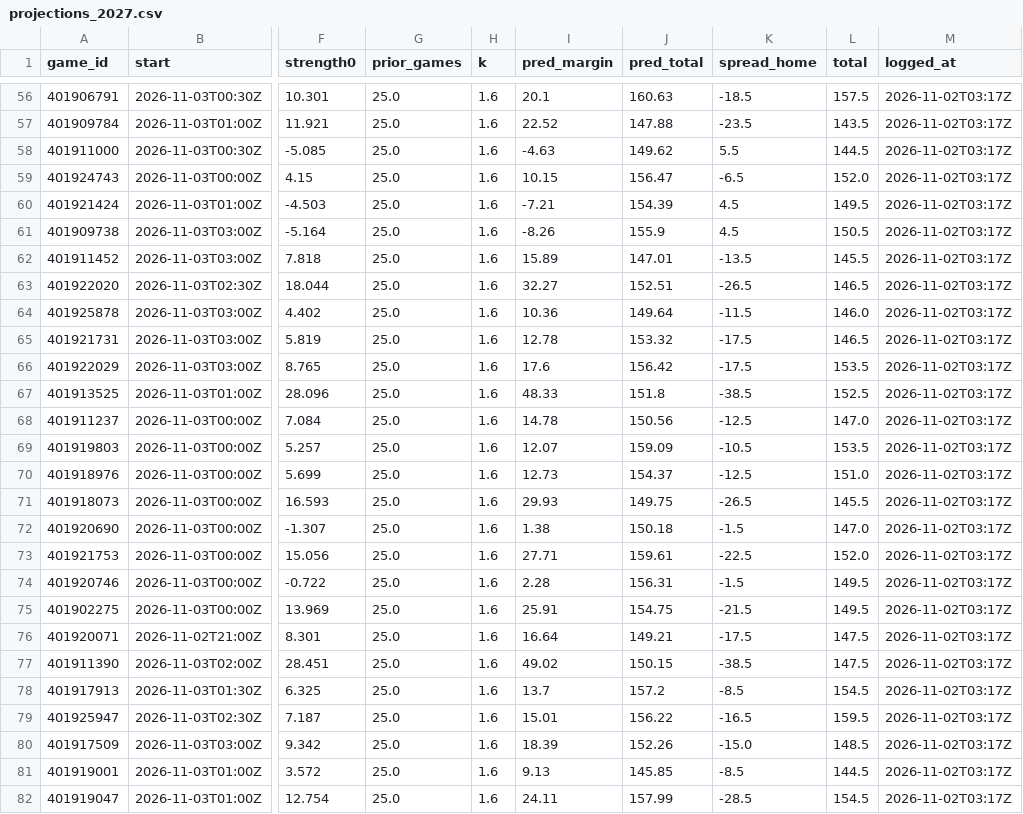
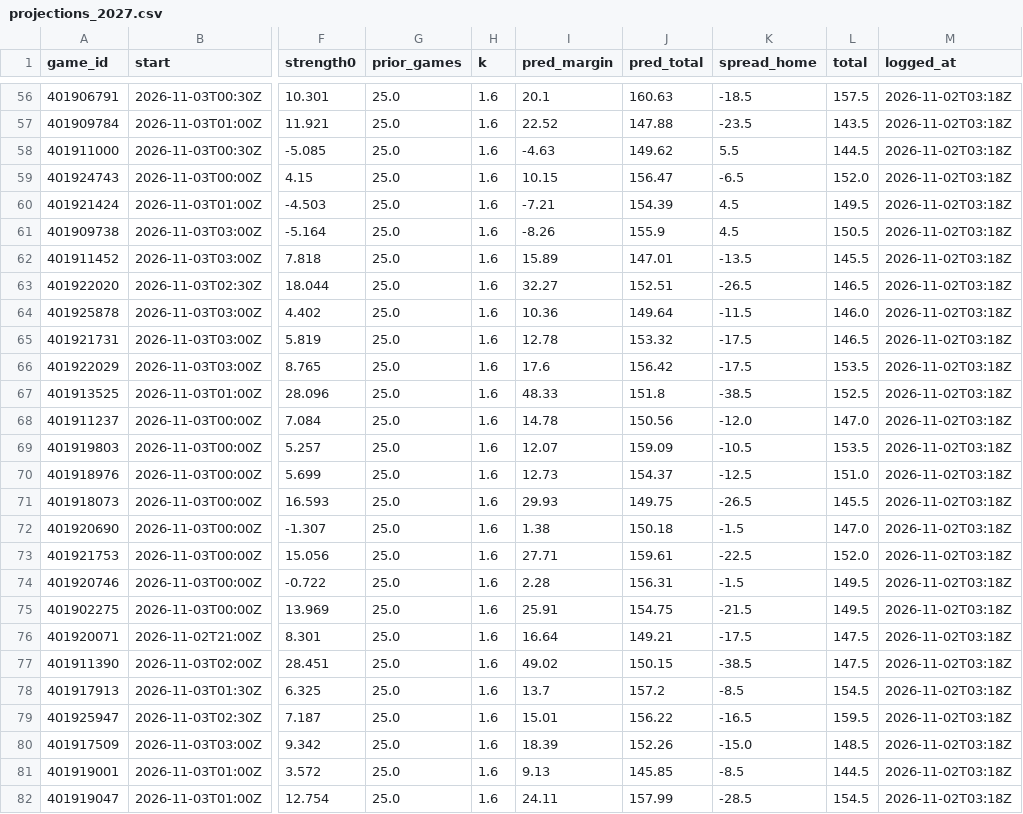
Before and after one commit to patjennings96-ctrl/ncaab-edge-board, a CSV file: data/history/projections_2027.csv, drawn as a sheet; only a part is shown, gaps mark what is left out; the diff covers the shown part only; the diff names each change by its address in the sheet, - before the commit and + after, or states it on an @@ line.

```diff
--- a/data/history/projections_2027.csv
+++ b/data/history/projections_2027.csv
-M56:M82 (logged_at): 2026-11-02T03:17Z
+M56:M82 (logged_at): 2026-11-02T03:18Z
-K68 (spread_home): -12.5
+K68 (spread_home): -12.0
```
Also changed, not shown: 94 edited cells elsewhere in this file, 5 other files.
